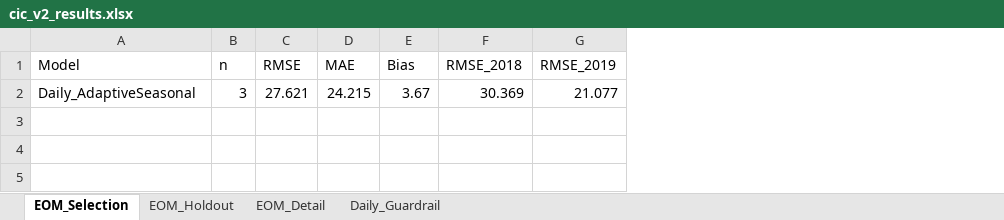
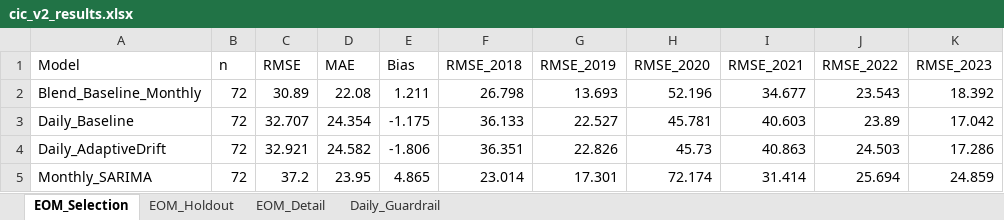
Before and after one commit to ManeeratG/CIC_forecasting, an Excel workbook: cic_v2_results.xlsx, sheet EOM_Selection, drawn as a sheet; values as stored, in another font and other column widths than the file's, no borders; removed rows and columns are numbered as before the commit, all else as after; the diff names each change by its address in the sheet, - before the commit and + after, or states it on an @@ line.

```diff
--- a/cic_v2_results.xlsx (sheet EOM_Selection)
+++ b/cic_v2_results.xlsx (sheet EOM_Selection)
+column H (RMSE_2020), empty
+column I (RMSE_2021), empty
+column J (RMSE_2022), empty
+column K (RMSE_2023), empty
-row 2: Daily_AdaptiveSeasonal | 3 | 27.621 | 24.215 | 3.67 | 30.369 | 21.077
+row 2: Blend_Baseline_Monthly | 72 | 30.89 | 22.08 | 1.211 | 26.798 | 13.693 | 52.196 | 34.677 | 23.543 | 18.392
+row 3: Daily_Baseline | 72 | 32.707 | 24.354 | -1.175 | 36.133 | 22.527 | 45.781 | 40.603 | 23.89 | 17.042
+row 4: Daily_AdaptiveDrift | 72 | 32.921 | 24.582 | -1.806 | 36.351 | 22.826 | 45.73 | 40.863 | 24.503 | 17.286
+row 5: Monthly_SARIMA | 72 | 37.2 | 23.95 | 4.865 | 23.014 | 17.301 | 72.174 | 31.414 | 25.694 | 24.859
```
Also changed, not shown: sheet EOM_Detail, sheet Daily_Guardrail, sheet EOM_Holdout, 3 other files.
